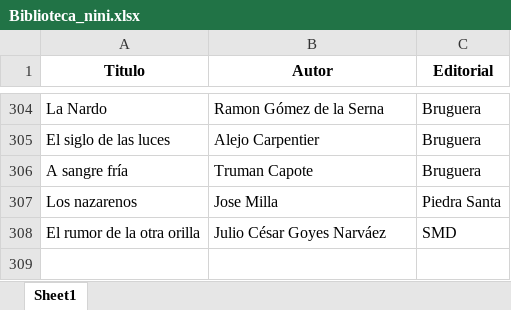
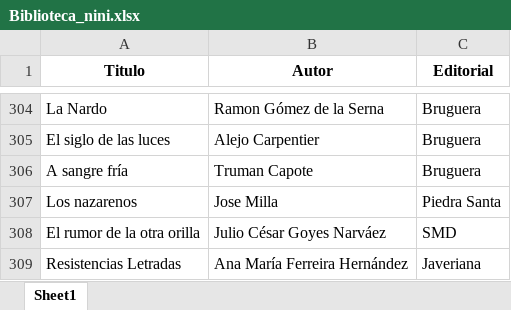
Before and after one commit to SantiagoFerreiraCampos/Biblioteca, an Excel workbook: data/Biblioteca_nini.xlsx, sheet Sheet1, drawn as a sheet; only a part is shown, gaps mark what is left out; values as stored, in another font and other column widths than the file's, no borders; the diff names each change by its address in the sheet, - before the commit and + after, or states it on an @@ line.

Commit message:
Added new book: Resistencias Letradas by Ana María Ferreira Hernández in Nini's library

```diff
--- a/data/Biblioteca_nini.xlsx (sheet Sheet1)
+++ b/data/Biblioteca_nini.xlsx (sheet Sheet1)
+row 309: Resistencias Letradas | Ana María Ferreira Hernández | Javeriana
```
